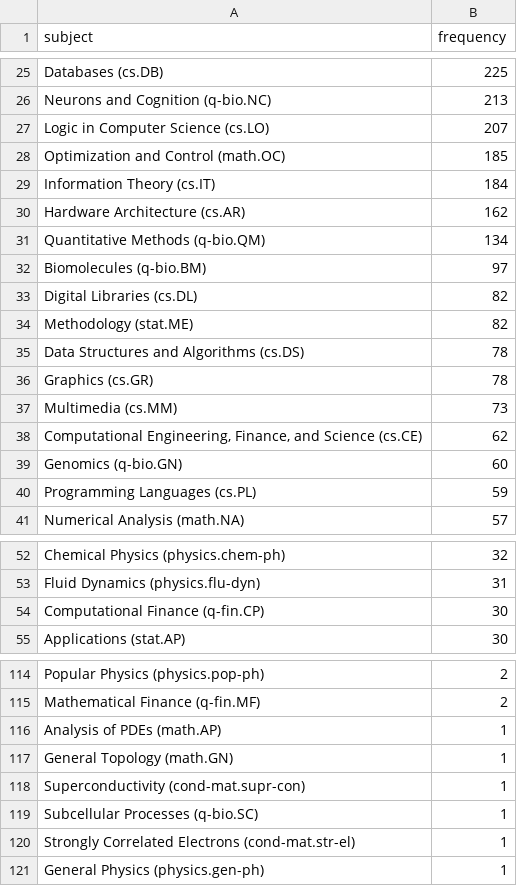
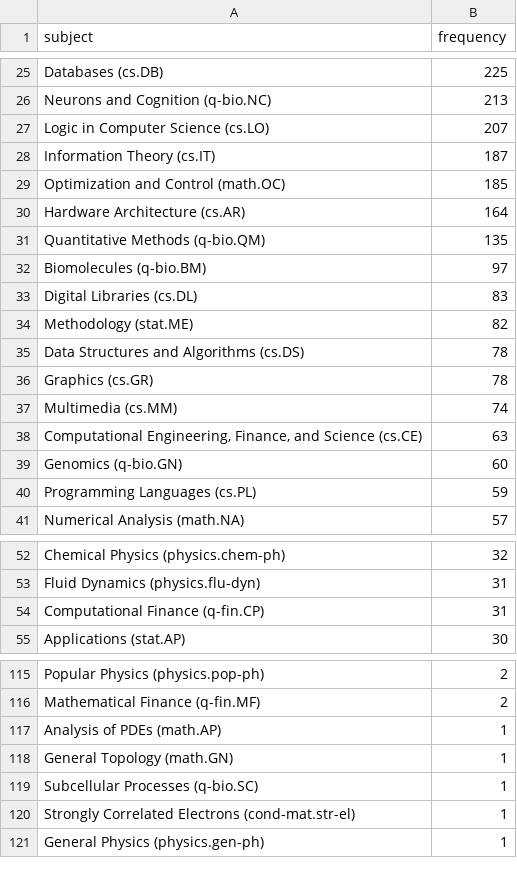
Before and after one commit to ThomasKranz/arxiv_ETL, a CSV file: data/subject_ai.csv, drawn as a sheet; only a part is shown, gaps mark what is left out; the diff covers the shown part only.

```diff
--- a/data/subject_ai.csv
+++ b/data/subject_ai.csv
@@ -27,8 +27,8 @@ Neurons and Cognition (q-bio.NC),213
 Logic in Computer Science (cs.LO),207
+Information Theory (cs.IT),187
 Optimization and Control (math.OC),185
-Information Theory (cs.IT),184
-Hardware Architecture (cs.AR),162
-Quantitative Methods (q-bio.QM),134
+Hardware Architecture (cs.AR),164
+Quantitative Methods (q-bio.QM),135
 Biomolecules (q-bio.BM),97
-Digital Libraries (cs.DL),82
+Digital Libraries (cs.DL),83
 Methodology (stat.ME),82
@@ -36,4 +36,4 @@ Data Structures and Algorithms (cs.DS),78
 Graphics (cs.GR),78
-Multimedia (cs.MM),73
-"Computational Engineering, Finance, and Science (cs.CE)",62
+Multimedia (cs.MM),74
+"Computational Engineering, Finance, and Science (cs.CE)",63
 Genomics (q-bio.GN),60
@@ -53,3 +53,3 @@ Chemical Physics (physics.chem-ph),32
 Fluid Dynamics (physics.flu-dyn),31
-Computational Finance (q-fin.CP),30
+Computational Finance (q-fin.CP),31
 Applications (stat.AP),30
@@ -117,3 +118,2 @@ Analysis of PDEs (math.AP),1
 General Topology (math.GN),1
-Superconductivity (cond-mat.supr-con),1
 Subcellular Processes (q-bio.SC),1
```
Also changed, not shown: 5 added rows, 4 removed rows, 14 moved rows and 19 edited cells elsewhere in this file, 2 other files.
